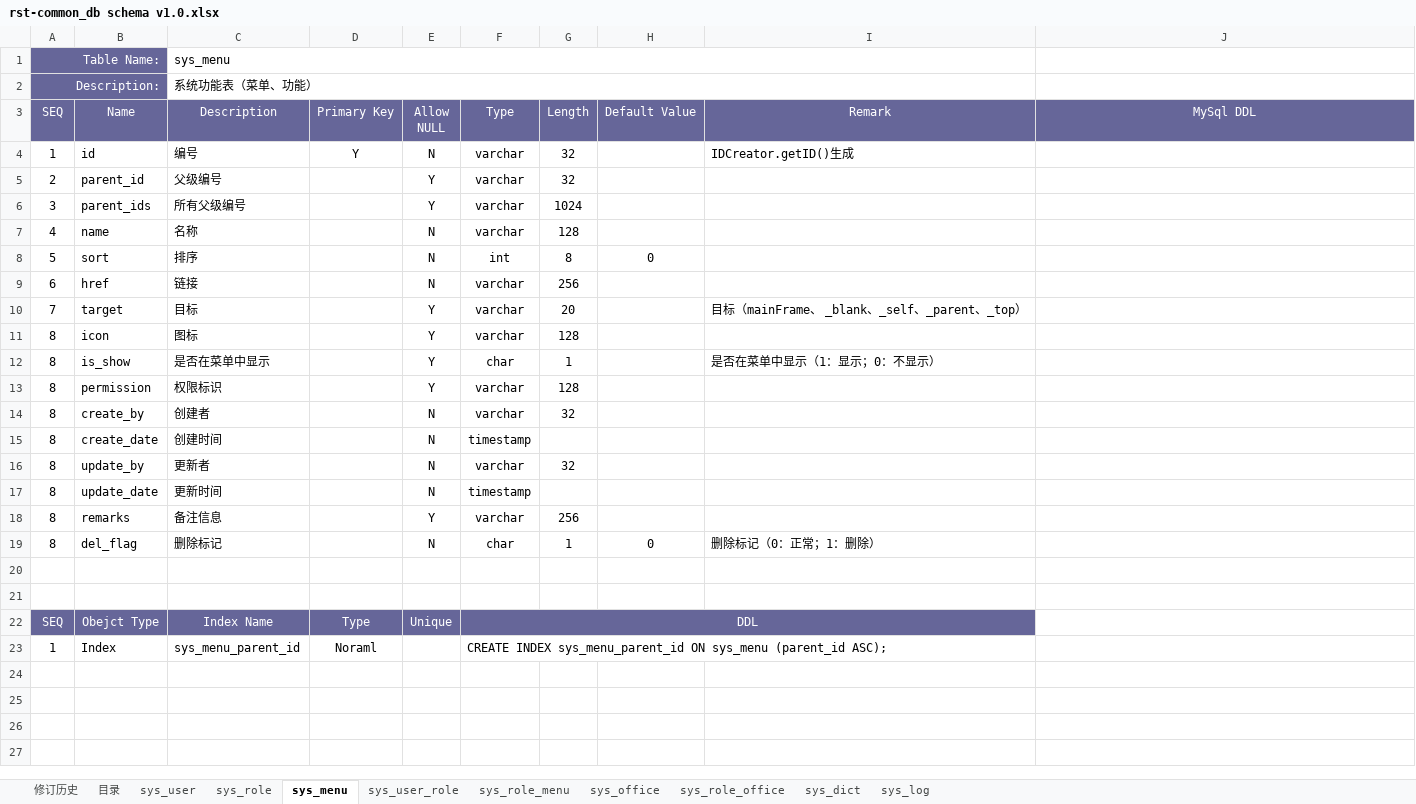
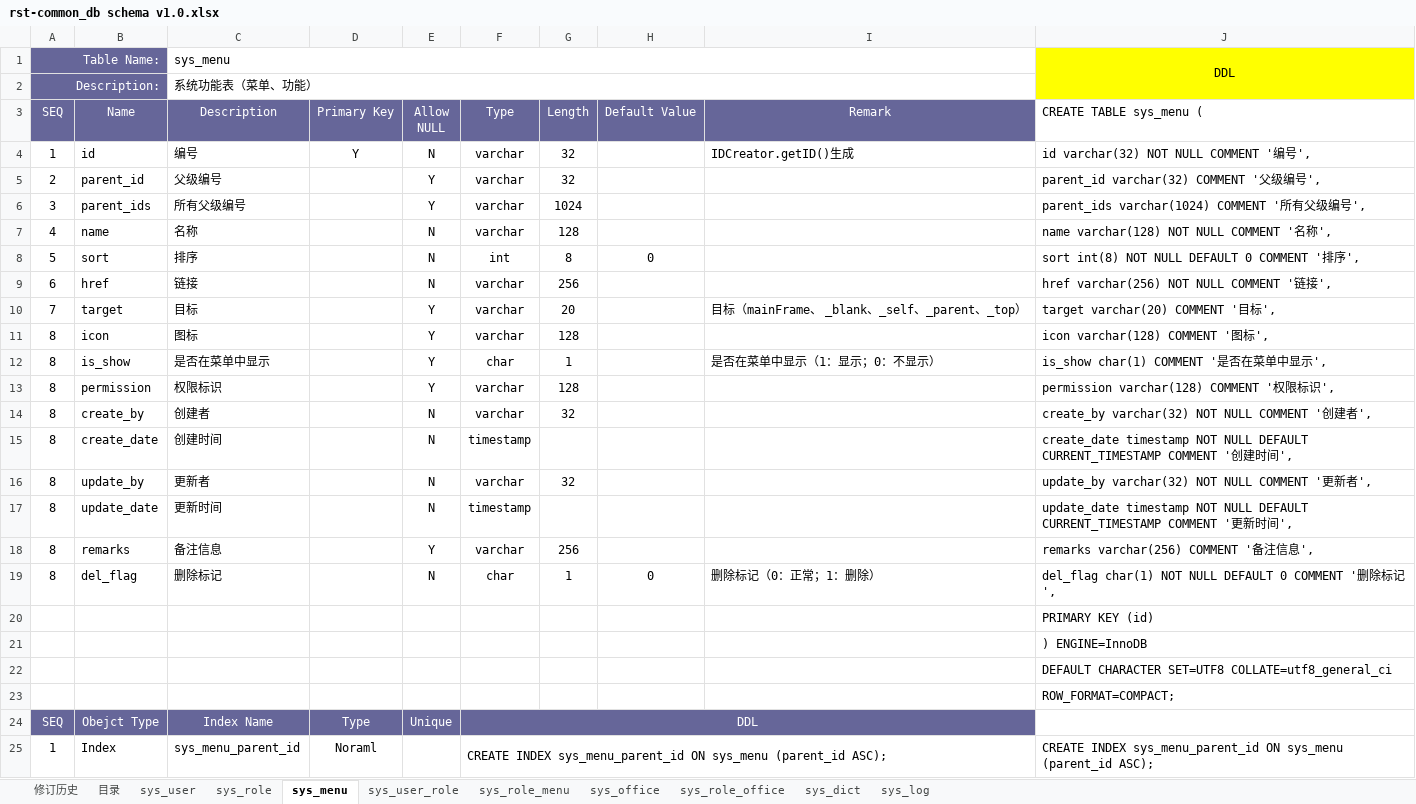
Before and after one commit to fancyrst/rst-mall, an Excel workbook: demo/db/rst-common_db schema v1.0.xlsx, sheet sys_menu, drawn as a sheet; values as stored, in another font and other column widths than the file's, no borders; addresses are those after the commit; the diff names each change by its address in the sheet, - before the commit and + after, or states it on an @@ line.

```diff
--- a/demo/db/rst-common_db schema v1.0.xlsx (sheet sys_menu)
+++ b/demo/db/rst-common_db schema v1.0.xlsx (sheet sys_menu)
-J1 (CREATE TABLE sys_menu (): (empty)
+J1 (CREATE TABLE sys_menu (): DDL
-J1:J2 fill: none
+J1:J2 fill: #FFFF00
+J1:J2 merged
-J3: MySql DDL
+J3: CREATE TABLE sys_menu (
@@ J3 fill: #666699 → none, text colour: #FFFFFF → black, alignment: center → left @@
-J4 (CREATE TABLE sys_menu (): (empty)
+J4 (CREATE TABLE sys_menu (): id varchar(32) NOT NULL COMMENT '编号',
-J5 (CREATE TABLE sys_menu (): (empty)
+J5 (CREATE TABLE sys_menu (): parent_id varchar(32) COMMENT '父级编号',
-J6 (CREATE TABLE sys_menu (): (empty)
+J6 (CREATE TABLE sys_menu (): parent_ids varchar(1024) COMMENT '所有父级编号',
-J7 (CREATE TABLE sys_menu (): (empty)
+J7 (CREATE TABLE sys_menu (): name varchar(128) NOT NULL COMMENT '名称',
-J8 (CREATE TABLE sys_menu (): (empty)
+J8 (CREATE TABLE sys_menu (): sort int(8) NOT NULL DEFAULT 0 COMMENT '排序',
-J9 (CREATE TABLE sys_menu (): (empty)
+J9 (CREATE TABLE sys_menu (): href varchar(256) NOT NULL COMMENT '链接',
-J10 (CREATE TABLE sys_menu (): (empty)
+J10 (CREATE TABLE sys_menu (): target varchar(20) COMMENT '目标',
-J11 (CREATE TABLE sys_menu (): (empty)
+J11 (CREATE TABLE sys_menu (): icon varchar(128) COMMENT '图标',
-J12 (CREATE TABLE sys_menu (): (empty)
+J12 (CREATE TABLE sys_menu (): is_show char(1) COMMENT '是否在菜单中显示',
-J13 (CREATE TABLE sys_menu (): (empty)
+J13 (CREATE TABLE sys_menu (): permission varchar(128) COMMENT '权限标识',
-J14 (CREATE TABLE sys_menu (): (empty)
+J14 (CREATE TABLE sys_menu (): create_by varchar(32) NOT NULL COMMENT '创建者',
-J15 (CREATE TABLE sys_menu (): (empty)
+J15 (CREATE TABLE sys_menu (): create_date timestamp NOT NULL DEFAULT CURRENT_TIMESTAMP COMMENT '创建时间',
-J16 (CREATE TABLE sys_menu (): (empty)
+J16 (CREATE TABLE sys_menu (): update_by varchar(32) NOT NULL COMMENT '更新者',
-J17 (CREATE TABLE sys_menu (): (empty)
+J17 (CREATE TABLE sys_menu (): update_date timestamp NOT NULL DEFAULT CURRENT_TIMESTAMP COMMENT '更新时间',
-J18 (CREATE TABLE sys_menu (): (empty)
+J18 (CREATE TABLE sys_menu (): remarks varchar(256) COMMENT '备注信息',
-J19 (CREATE TABLE sys_menu (): (empty)
+J19 (CREATE TABLE sys_menu (): del_flag char(1) NOT NULL DEFAULT 0 COMMENT '删除标记',
-J20 (CREATE TABLE sys_menu (): (empty)
+J20 (CREATE TABLE sys_menu (): PRIMARY KEY (id)
-J21 (CREATE TABLE sys_menu (): (empty)
+J21 (CREATE TABLE sys_menu (): ) ENGINE=InnoDB
+row 22:  |  |  |  |  |  |  |  |  | DEFAULT CHARACTER SET=UTF8 COLLATE=utf8_general_ci
+row 23:  |  |  |  |  |  |  |  |  | ROW_FORMAT=COMPACT;
-J25 (CREATE TABLE sys_menu (): (empty)
+J25 (CREATE TABLE sys_menu (): CREATE INDEX sys_menu_parent_id ON sys_menu (parent_id ASC);
```
Also changed, not shown: sheet sys_user, sheet sys_office, sheet sys_role, sheet sys_dict, sheet sys_log, sheet sys_role_menu, 3 more sheets, 1 other file.
